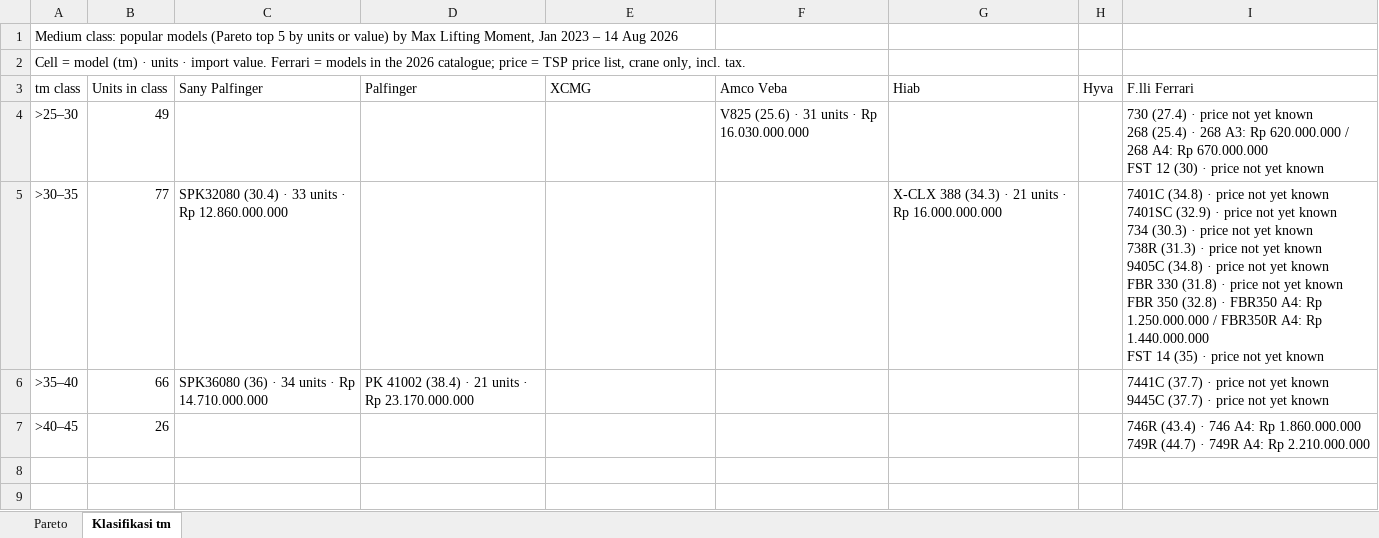
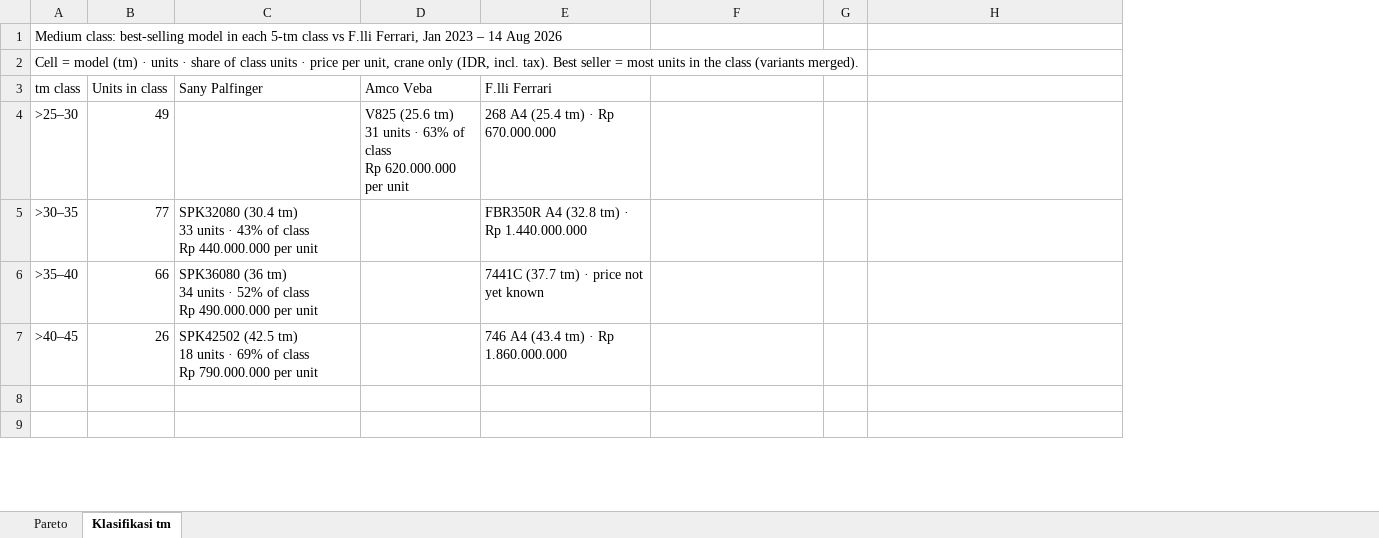
Before and after one commit to Godson7777/Ferarri_Crane_Tiberias, an Excel workbook: analysis/Pareto_tm_Class.xlsx, sheet Klasifikasi tm, drawn as a sheet; only a part is shown; values as stored, in another font and other column widths than the file's, no cell formats; removed rows and columns are numbered as before the commit, all else as after; ↵ is a line break in a cell; the diff covers the shown part only; the diff names each change by its address in the sheet, - before the commit and + after, or states it on an @@ line.

```diff
--- a/analysis/Pareto_tm_Class.xlsx (sheet Klasifikasi tm)
+++ b/analysis/Pareto_tm_Class.xlsx (sheet Klasifikasi tm)
-column D, rows 3-6: Palfinger |  |  | PK 41002 (38.4) · 21 units · Rp 23.170.000.000
+column D, rows 3-4: Amco Veba | V825 (25.6 tm) ↵ 31 units · 63% of class ↵ Rp 620.000.000 per unit
-column G, rows 3-5: Hiab |  | X-CLX 388 (34.3) · 21 units · Rp 16.000.000.000
-A1: Medium class: popular models (Pareto top 5 by units or value) by Max Lifting Moment, Jan 2023…
+A1: Medium class: best-selling model in each 5-tm class vs F.lli Ferrari, Jan 2023…
-A2: …units · import value. Ferrari = models in the 2026 catalogue; price = TSP price list, crane only, incl. tax.
+A2: …units · share of class units · price per unit, crane only (IDR, incl. tax). Best seller = most units in the class (variants merged).
-E3: XCMG
+E3: F.lli Ferrari
-F3: Amco Veba
+F3: (empty)
-G3: Hyva
+G3: (empty)
-H3: F.lli Ferrari
+H3: (empty)
-E4: (empty)
+E4: 268 A4 (25.4 tm) · Rp 670.000.000
-F4: V825 (25.6) · 31 units · Rp 16.030.000.000
+F4: (empty)
-H4: 730 (27.4) · price not yet known ↵ 268 (25.4) · 268 A3: Rp 620.000.000 / 268 A4: Rp 670.000.000 ↵ FST 12 (30) · price not yet known
+H4: (empty)
-C5: SPK32080 (30.4) · 33 units · Rp 12.860.000.000
+C5: SPK32080 (30.4 tm) ↵ 33 units · 43% of class ↵ Rp 440.000.000 per unit
-E5: (empty)
+E5: FBR350R A4 (32.8 tm) · Rp 1.440.000.000
-H5: 7401C (34.8) · price not yet known ↵ 7401SC (32.9) · price not yet known ↵ 734 (30.3) · price not yet known ↵ 738R (31.3) · price not yet known ↵ 9405C (34.8) · price not yet known ↵ FBR 330 (31.8) · price not yet known ↵ FBR 350 (32.8) · FBR350 A4: Rp 1.250.000.000 / FBR350R A4: Rp 1.440.000.000 ↵ FST 14 (35) · price not yet known
+H5: (empty)
-C6: SPK36080 (36) · 34 units · Rp 14.710.000.000
+C6: SPK36080 (36 tm) ↵ 34 units · 52% of class ↵ Rp 490.000.000 per unit
-E6: (empty)
+E6: 7441C (37.7 tm) · price not yet known
-H6: 7441C (37.7) · price not yet known ↵ 9445C (37.7) · price not yet known
+H6: (empty)
-C7: (empty)
+C7: SPK42502 (42.5 tm) ↵ 18 units · 69% of class ↵ Rp 790.000.000 per unit
-E7: (empty)
+E7: 746 A4 (43.4 tm) · Rp 1.860.000.000
-H7: 746R (43.4) · 746 A4: Rp 1.860.000.000 ↵ 749R (44.7) · 749R A4: Rp 2.210.000.000
+H7: (empty)
```
Also changed, not shown: 4 added rows and 12 edited cells elsewhere in this sheet, cell formats, 4 other files.
